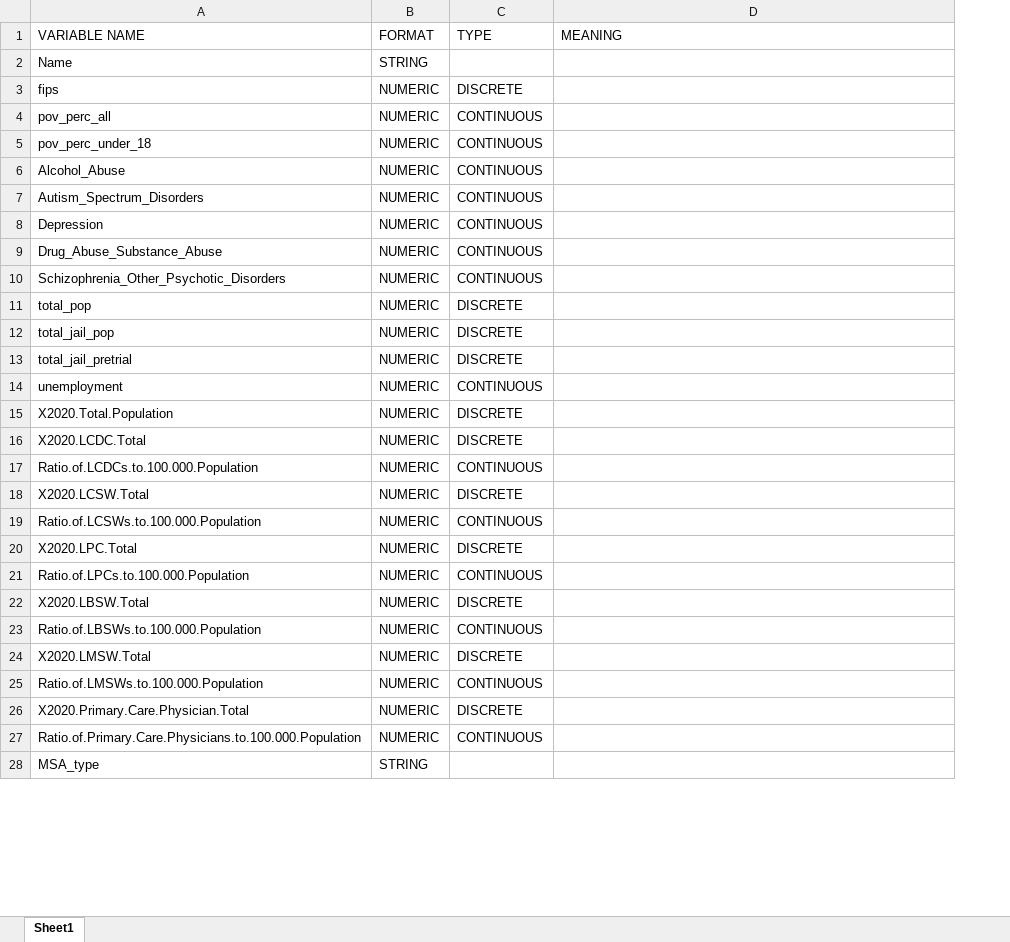
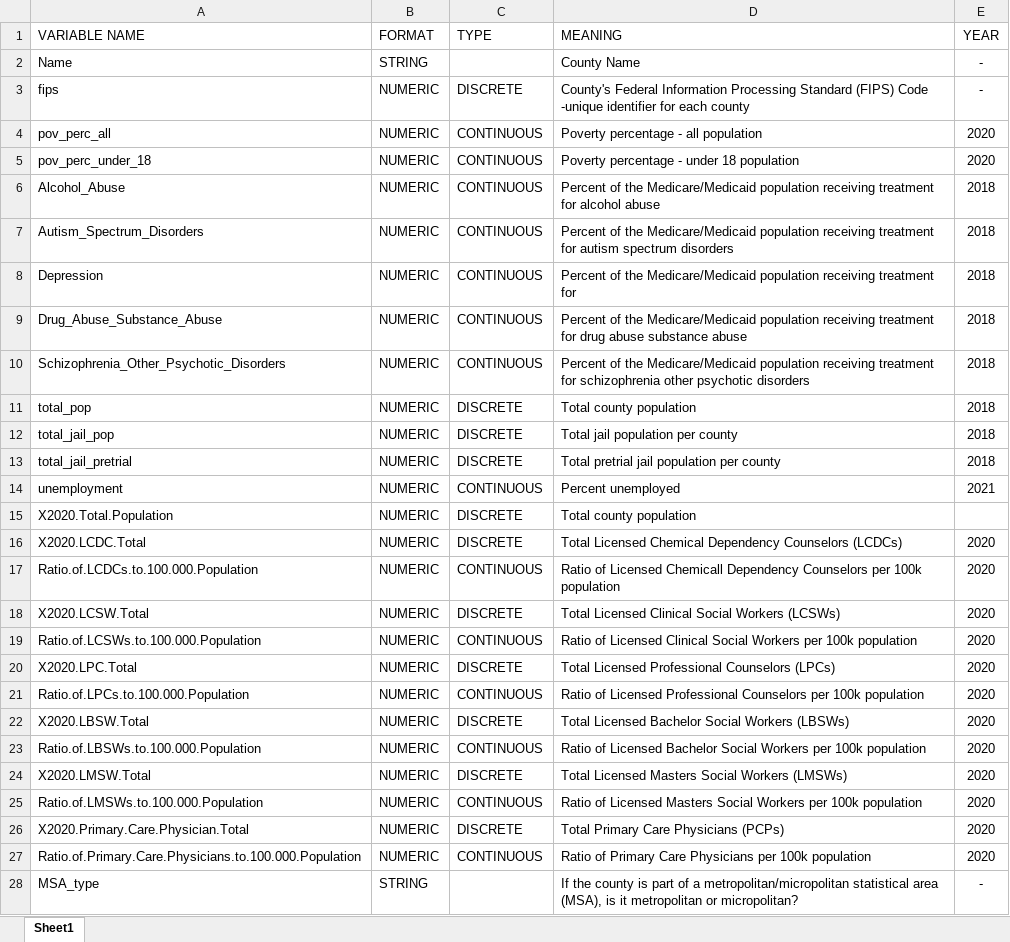
Before and after one commit to MariaElise-T/CHERR-mental_health_map, an Excel workbook: dashboard_data/dashboard_data_v_1_3_METADATA.xlsx, sheet Sheet1, drawn as a sheet; only a part is shown; values as stored, in another font and other column widths than the file's, no borders; the diff covers the shown part only; the diff names each change by its address in the sheet, - before the commit and + after, or states it on an @@ line.

Commit message:
Added metadata file

```diff
--- a/dashboard_data/dashboard_data_v_1_3_METADATA.xlsx (sheet Sheet1)
+++ b/dashboard_data/dashboard_data_v_1_3_METADATA.xlsx (sheet Sheet1)
+column E (YEAR), rows 2-28: - | - | 2020 | 2020 | 2018 | 2018 | 2018 | 2018 | 2018 | 2018 | 2018 | 2018 | 2021 |  | 2020 | 2020 | 2020 | 2020 | 2020 | 2020 | 2020 | 2020 | 2020 | 2020 | 2020 | 2020 | -
-D2 (MEANING): (empty)
+D2 (MEANING): County Name
-D3 (MEANING): (empty)
+D3 (MEANING): County's Federal Information Processing Standard (FIPS) Code -unique identifier for each county
-D4 (MEANING): (empty)
+D4 (MEANING): Poverty percentage - all population
-D5 (MEANING): (empty)
+D5 (MEANING): Poverty percentage - under 18 population
-D6 (MEANING): (empty)
+D6 (MEANING): Percent of the Medicare/Medicaid population receiving treatment for alcohol abuse
-D7 (MEANING): (empty)
+D7 (MEANING): Percent of the Medicare/Medicaid population receiving treatment for autism spectrum disorders
-D8 (MEANING): (empty)
+D8 (MEANING): Percent of the Medicare/Medicaid population receiving treatment for
-D9 (MEANING): (empty)
+D9 (MEANING): Percent of the Medicare/Medicaid population receiving treatment for drug abuse substance abuse
-D10 (MEANING): (empty)
+D10 (MEANING): Percent of the Medicare/Medicaid population receiving treatment for schizophrenia other psychotic disorders
-D11 (MEANING): (empty)
+D11 (MEANING): Total county population
-D12 (MEANING): (empty)
+D12 (MEANING): Total jail population per county
-D13 (MEANING): (empty)
+D13 (MEANING): Total pretrial jail population per county
-D14 (MEANING): (empty)
+D14 (MEANING): Percent unemployed
-D15 (MEANING): (empty)
+D15 (MEANING): Total county population
-D16 (MEANING): (empty)
+D16 (MEANING): Total Licensed Chemical Dependency Counselors (LCDCs)
-D17 (MEANING): (empty)
+D17 (MEANING): Ratio of Licensed Chemicall Dependency Counselors per 100k population
-D18 (MEANING): (empty)
+D18 (MEANING): Total Licensed Clinical Social Workers (LCSWs)
-D19 (MEANING): (empty)
+D19 (MEANING): Ratio of Licensed Clinical Social Workers per 100k population
-D20 (MEANING): (empty)
+D20 (MEANING): Total Licensed Professional Counselors (LPCs)
-D21 (MEANING): (empty)
+D21 (MEANING): Ratio of Licensed Professional Counselors per 100k population
-D22 (MEANING): (empty)
+D22 (MEANING): Total Licensed Bachelor Social Workers (LBSWs)
-D23 (MEANING): (empty)
+D23 (MEANING): Ratio of Licensed Bachelor Social Workers per 100k population
-D24 (MEANING): (empty)
+D24 (MEANING): Total Licensed Masters Social Workers (LMSWs)
-D25 (MEANING): (empty)
+D25 (MEANING): Ratio of Licensed Masters Social Workers per 100k population
-D26 (MEANING): (empty)
+D26 (MEANING): Total Primary Care Physicians (PCPs)
-D27 (MEANING): (empty)
+D27 (MEANING): Ratio of Primary Care Physicians per 100k population
-D28 (MEANING): (empty)
+D28 (MEANING): If the county is part of a metropolitan/micropolitan statistical area (MSA), is it metropolitan or micropolitan?
```
Also changed, not shown: 37 edited cells elsewhere in this sheet, 1 other file.
